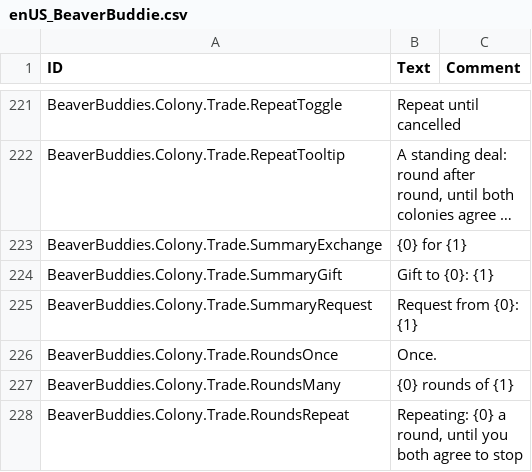
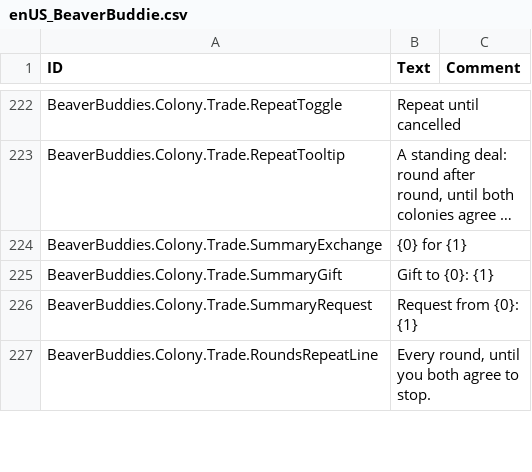
Before and after one commit to timbermods/TimberTogether, a CSV file: BeaverBuddies/Localizations/enUS_BeaverBuddie.csv, drawn as a sheet; only a part is shown, gaps mark what is left out; long unchanged cells end in …; the diff covers the shown part only.

```diff
--- a/BeaverBuddies/Localizations/enUS_BeaverBuddie.csv
+++ b/BeaverBuddies/Localizations/enUS_BeaverBuddie.csv
@@ -254,4 +255,2 @@ BeaverBuddies.Colony.Trade.SummaryGift,"Gift to {0}: {1}",""
 BeaverBuddies.Colony.Trade.SummaryRequest,"Request from {0}: {1}",""
-BeaverBuddies.Colony.Trade.RoundsOnce,"Once.",""
-BeaverBuddies.Colony.Trade.RoundsMany,"{0} rounds of {1}",""
-BeaverBuddies.Colony.Trade.RoundsRepeat,"Repeating: {0} a round, until you both agree to stop",""
+BeaverBuddies.Colony.Trade.RoundsRepeatLine,"Every round, until you both agree to stop.",""
```
Also changed, not shown: 1 added row, 6 removed rows and 3 edited cells elsewhere in this file, 17 other files.
